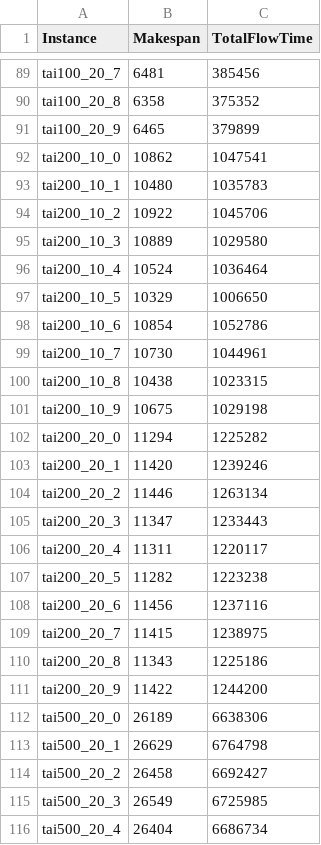
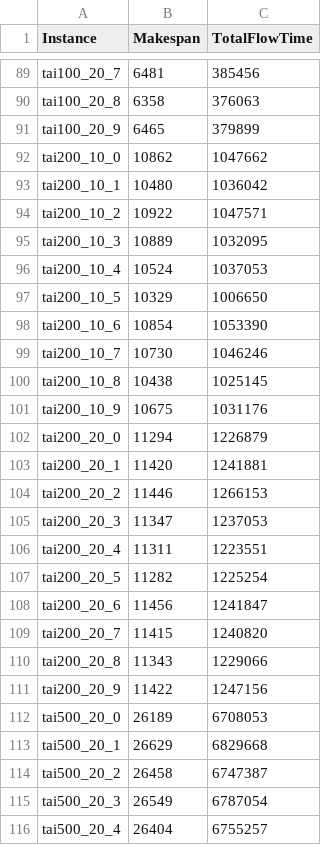
Before and after one commit to joanalza/RK-EDA, a CSV file: optimums/optimum.csv, drawn as a sheet; only a part is shown, gaps mark what is left out; the diff covers the shown part only; the diff names each change by its address in the sheet, - before the commit and + after, or states it on an @@ line.

```diff
--- a/optimums/optimum.csv
+++ b/optimums/optimum.csv
-C90 (TotalFlowTime): 375352
+C90 (TotalFlowTime): 376063
-C92 (TotalFlowTime): 1047541
+C92 (TotalFlowTime): 1047662
-C93 (TotalFlowTime): 1035783
+C93 (TotalFlowTime): 1036042
-C94 (TotalFlowTime): 1045706
+C94 (TotalFlowTime): 1047571
-C95 (TotalFlowTime): 1029580
+C95 (TotalFlowTime): 1032095
-C96 (TotalFlowTime): 1036464
+C96 (TotalFlowTime): 1037053
-C98 (TotalFlowTime): 1052786
+C98 (TotalFlowTime): 1053390
-C99 (TotalFlowTime): 1044961
+C99 (TotalFlowTime): 1046246
-C100 (TotalFlowTime): 1023315
+C100 (TotalFlowTime): 1025145
-C101 (TotalFlowTime): 1029198
+C101 (TotalFlowTime): 1031176
-C102 (TotalFlowTime): 1225282
+C102 (TotalFlowTime): 1226879
-C103 (TotalFlowTime): 1239246
+C103 (TotalFlowTime): 1241881
-C104 (TotalFlowTime): 1263134
+C104 (TotalFlowTime): 1266153
-C105 (TotalFlowTime): 1233443
+C105 (TotalFlowTime): 1237053
-C106 (TotalFlowTime): 1220117
+C106 (TotalFlowTime): 1223551
-C107 (TotalFlowTime): 1223238
+C107 (TotalFlowTime): 1225254
-C108 (TotalFlowTime): 1237116
+C108 (TotalFlowTime): 1241847
-C109 (TotalFlowTime): 1238975
+C109 (TotalFlowTime): 1240820
-C110 (TotalFlowTime): 1225186
+C110 (TotalFlowTime): 1229066
-C111 (TotalFlowTime): 1244200
+C111 (TotalFlowTime): 1247156
-C112 (TotalFlowTime): 6638306
+C112 (TotalFlowTime): 6708053
-C113 (TotalFlowTime): 6764798
+C113 (TotalFlowTime): 6829668
-C114 (TotalFlowTime): 6692427
+C114 (TotalFlowTime): 6747387
-C115 (TotalFlowTime): 6725985
+C115 (TotalFlowTime): 6787054
-C116 (TotalFlowTime): 6686734
+C116 (TotalFlowTime): 6755257
```
Also changed, not shown: 37 edited cells elsewhere in this file, 14 other files.
